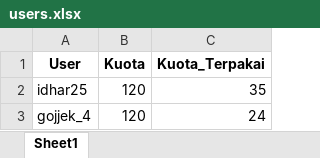
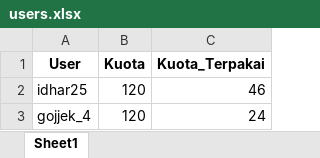
Before and after one commit to AdnanNovations/program-format-data, an Excel workbook: telebot-format/users.xlsx, sheet Sheet1, drawn as a sheet; values as stored, in another font and other column widths than the file's, no borders; the diff names each change by its address in the sheet, - before the commit and + after, or states it on an @@ line.

```diff
--- a/telebot-format/users.xlsx (sheet Sheet1)
+++ b/telebot-format/users.xlsx (sheet Sheet1)
-C2 (Kuota_Terpakai): 35
+C2 (Kuota_Terpakai): 46
```
Also changed, not shown: 11 other files.
